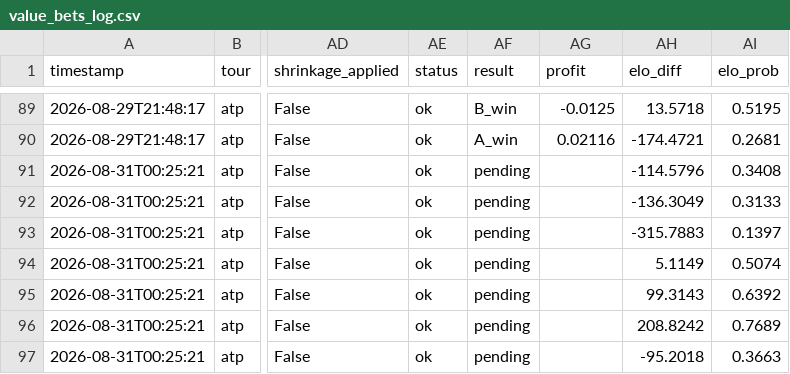
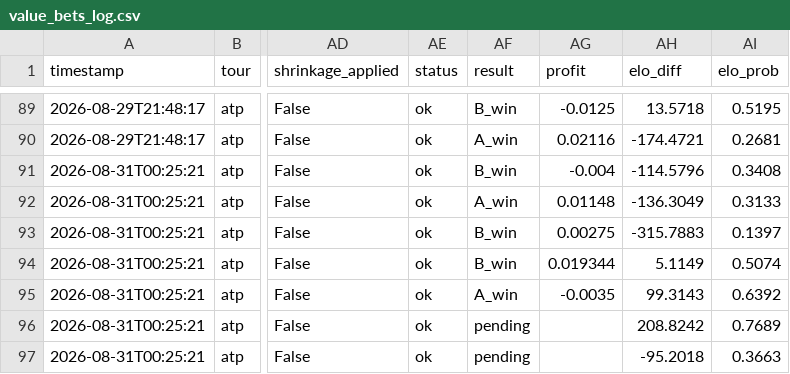
Before and after one commit to CTCLIM4/ia-tenis, a CSV file: data/value_bets_log.csv, drawn as a sheet; only a part is shown, gaps mark what is left out; the diff names each change by its address in the sheet, - before the commit and + after, or states it on an @@ line.

Commit message:
feat(data): settle 5 bet(s) for 2026-08-31, log jornada report

```diff
--- a/data/value_bets_log.csv
+++ b/data/value_bets_log.csv
-AF91 (result): pending
+AF91 (result): B_win
-AG91 (profit): (empty)
+AG91 (profit): -0.004
-AF92 (result): pending
+AF92 (result): A_win
-AG92 (profit): (empty)
+AG92 (profit): 0.01148
-AF93:AF94 (result): pending
+AF93:AF94 (result): B_win
-AG93 (profit): (empty)
+AG93 (profit): 0.00275
-AG94 (profit): (empty)
+AG94 (profit): 0.019344
-AF95 (result): pending
+AF95 (result): A_win
-AG95 (profit): (empty)
+AG95 (profit): -0.0035
```
Also changed, not shown: 1 other file.
